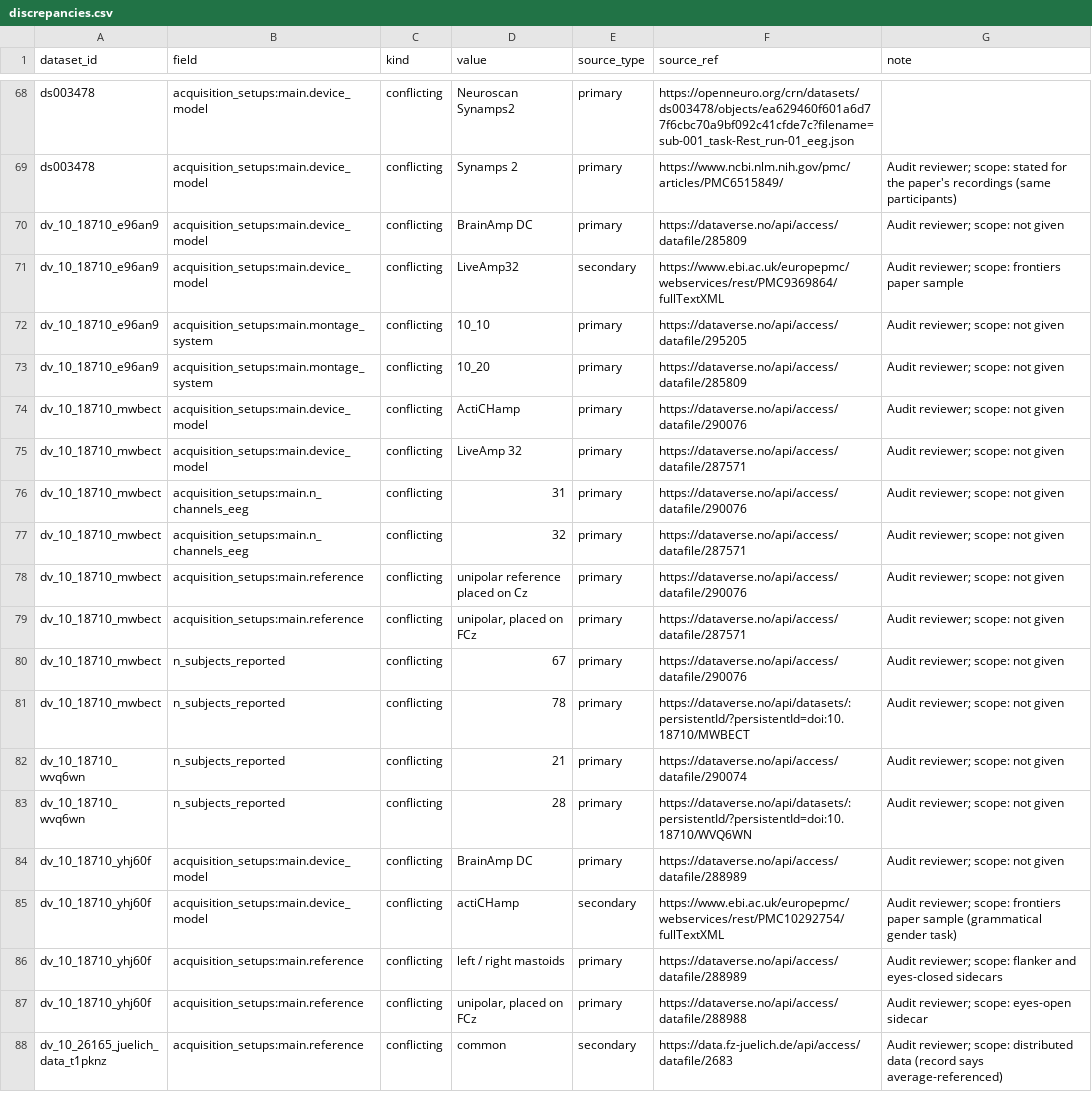
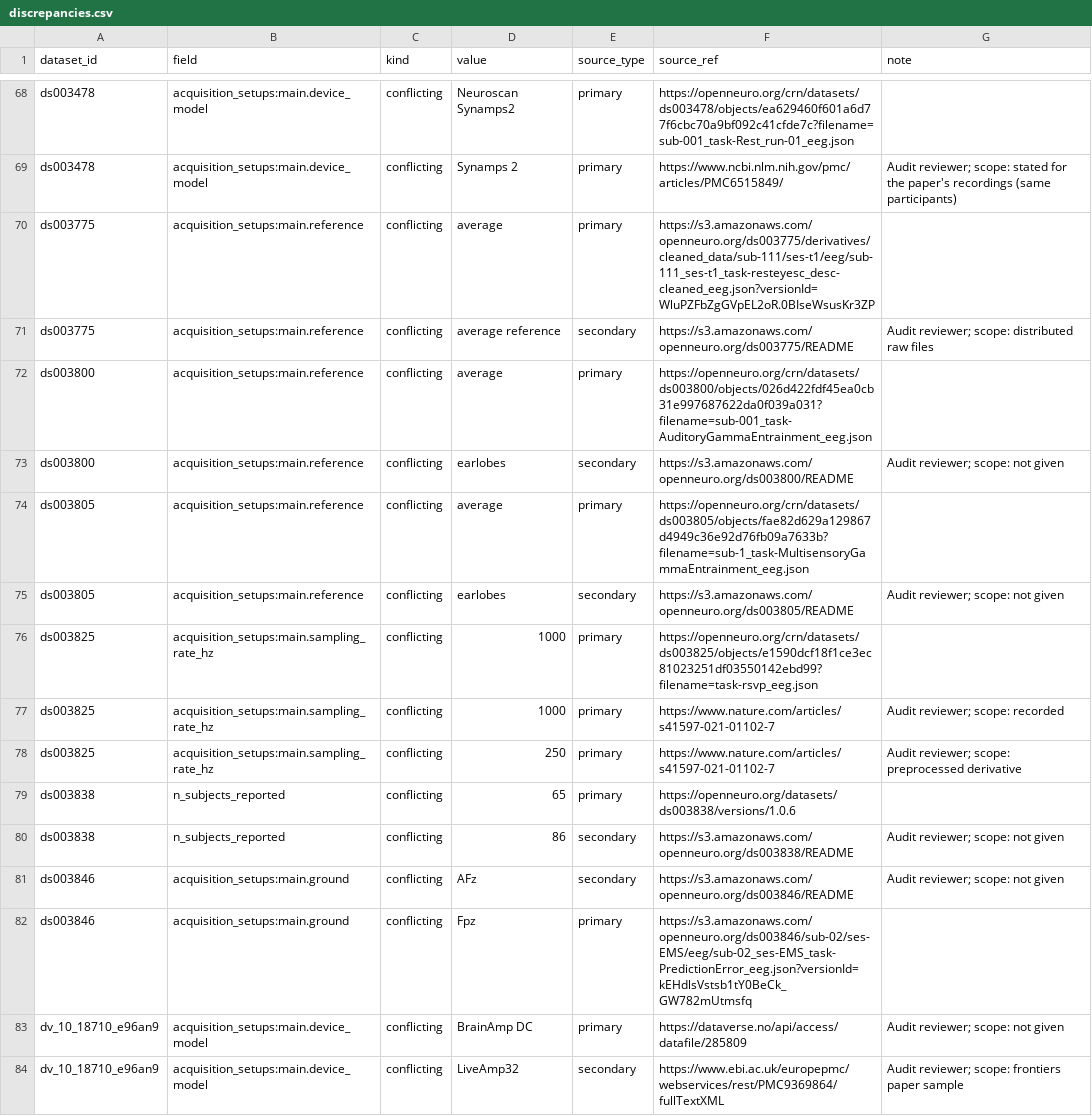
Before and after one commit to itoten/eeg_dataset_db, a CSV file: views/discrepancies.csv, drawn as a sheet; only a part is shown, gaps mark what is left out; the shorter side is filled out with more unchanged rows; the diff names each change by its address in the sheet, - before the commit and + after, or states it on an @@ line.

```diff
--- a/views/discrepancies.csv
+++ b/views/discrepancies.csv
+row 70: ds003775 | acquisition_setups:main.reference | conflicting | average | primary | https://s3.amazonaws.com/openneuro.org/ds003775/derivatives/cleaned_data/sub-111/ses-t1/eeg/sub-111_ses-t1_task-resteyesc_desc-cleaned_eeg.json?versionId=WluPZFbZgGVpEL2oR.0BIseWsusKr3ZP
+row 71: ds003775 | acquisition_setups:main.reference | conflicting | average reference | secondary | https://s3.amazonaws.com/openneuro.org/ds003775/README | Audit reviewer; scope: distributed raw files
+row 72: ds003800 | acquisition_setups:main.reference | conflicting | average | primary | https://openneuro.org/crn/datasets/ds003800/objects/026d422fdf45ea0cb31e997687622da0f039a031?filename=sub-001_task-AuditoryGammaEntrainment_eeg.json
+row 73: ds003800 | acquisition_setups:main.reference | conflicting | earlobes | secondary | https://s3.amazonaws.com/openneuro.org/ds003800/README | Audit reviewer; scope: not given
+row 74: ds003805 | acquisition_setups:main.reference | conflicting | average | primary | https://openneuro.org/crn/datasets/ds003805/objects/fae82d629a129867d4949c36e92d76fb09a7633b?filename=sub-1_task-MultisensoryGammaEntrainment_eeg.json
+row 75: ds003805 | acquisition_setups:main.reference | conflicting | earlobes | secondary | https://s3.amazonaws.com/openneuro.org/ds003805/README | Audit reviewer; scope: not given
+row 76: ds003825 | acquisition_setups:main.sampling_rate_hz | conflicting | 1000 | primary | https://openneuro.org/crn/datasets/ds003825/objects/e1590dcf18f1ce3ec81023251df03550142ebd99?filename=task-rsvp_eeg.json
+row 77: ds003825 | acquisition_setups:main.sampling_rate_hz | conflicting | 1000 | primary | https://www.nature.com/articles/s41597-021-01102-7 | Audit reviewer; scope: recorded
+row 78: ds003825 | acquisition_setups:main.sampling_rate_hz | conflicting | 250 | primary | https://www.nature.com/articles/s41597-021-01102-7 | Audit reviewer; scope: preprocessed derivative
+row 79: ds003838 | n_subjects_reported | conflicting | 65 | primary | https://openneuro.org/datasets/ds003838/versions/1.0.6
+row 80: ds003838 | n_subjects_reported | conflicting | 86 | secondary | https://s3.amazonaws.com/openneuro.org/ds003838/README | Audit reviewer; scope: not given
+row 81: ds003846 | acquisition_setups:main.ground | conflicting | AFz | secondary | https://s3.amazonaws.com/openneuro.org/ds003846/README | Audit reviewer; scope: not given
+row 82: ds003846 | acquisition_setups:main.ground | conflicting | Fpz | primary | https://s3.amazonaws.com/openneuro.org/ds003846/sub-02/ses-EMS/eeg/sub-02_ses-EMS_task-PredictionError_eeg.json?versionId=kEHdlsVstsb1tY0BeCk_GW782mUtmsfq
```
Also changed, not shown: data/annotations.csv, data/dataset_sources.csv, 9 other files.
